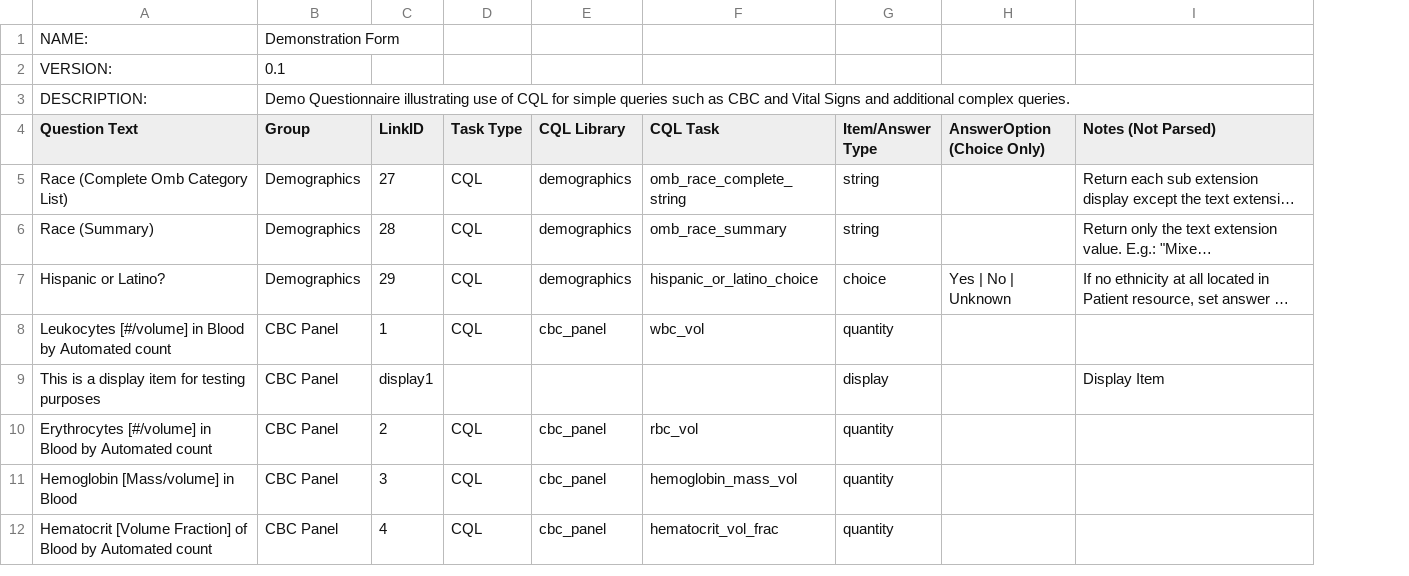
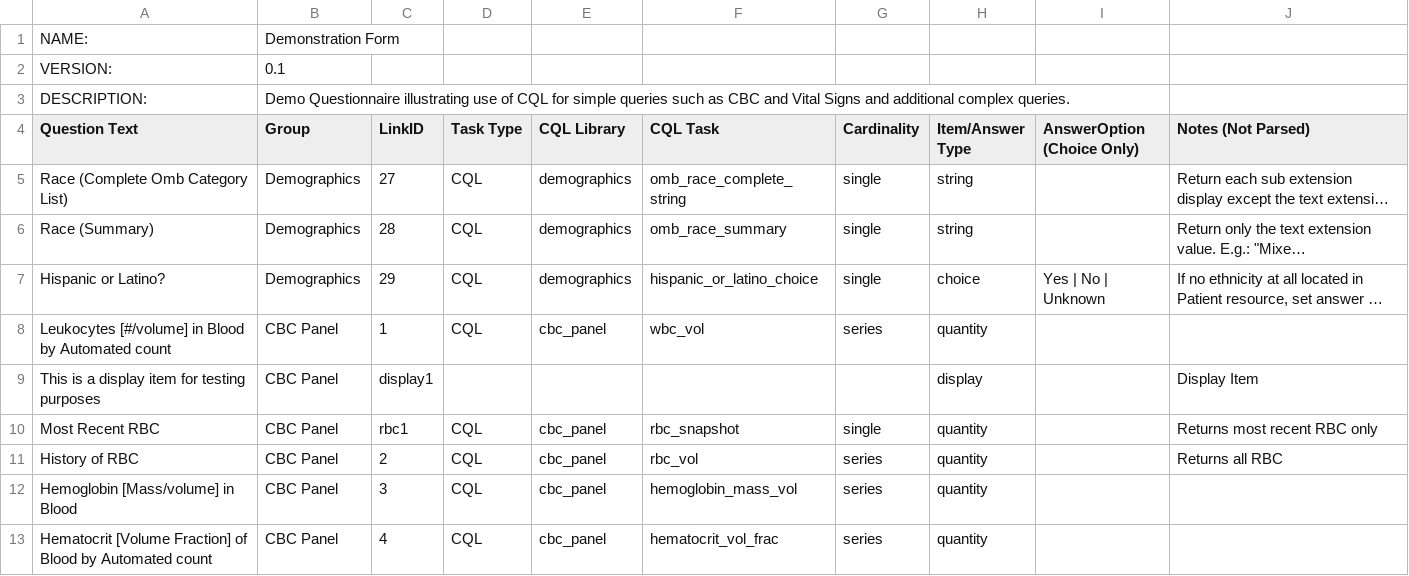
Before and after one commit to SmartChartSuite/RC-API, a CSV file: forms/demo.csv, drawn as a sheet; only a part is shown; long unchanged cells end in …; addresses are those after the commit; the diff names each change by its address in the sheet, - before the commit and + after, or states it on an @@ line.

Commit message:
Updated CSV to Q script for cardinality

```diff
--- a/forms/demo.csv
+++ b/forms/demo.csv
+column G (Cardinality), rows 5-8: single | single | single | series; rows 11-13: all series
+row 10: Most Recent RBC | CBC Panel | rbc1 | CQL | cbc_panel | rbc_snapshot | single | quantity |  | Returns most recent RBC only
-A11 (Question Text): Erythrocytes [#/volume] in Blood by Automated count
+A11 (Question Text): History of RBC
-J11 (Notes (Not Parsed)): (empty)
+J11 (Notes (Not Parsed)): Returns all RBC
```
Also changed, not shown: 2 other files.
